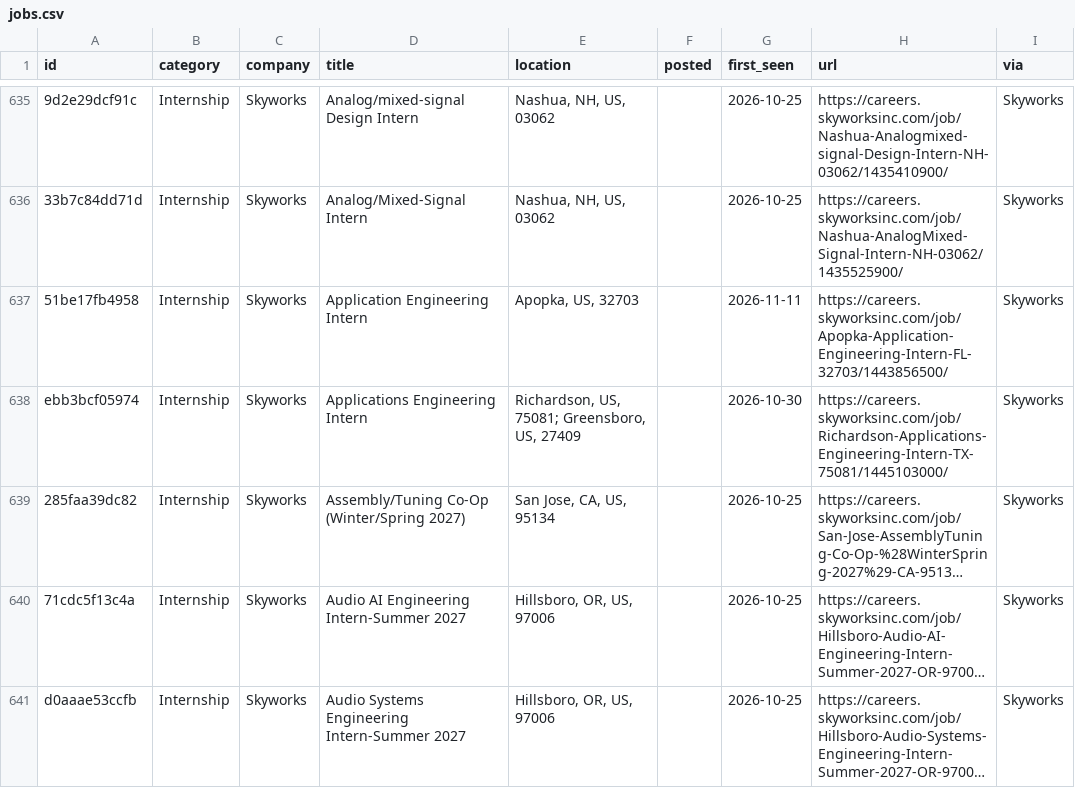
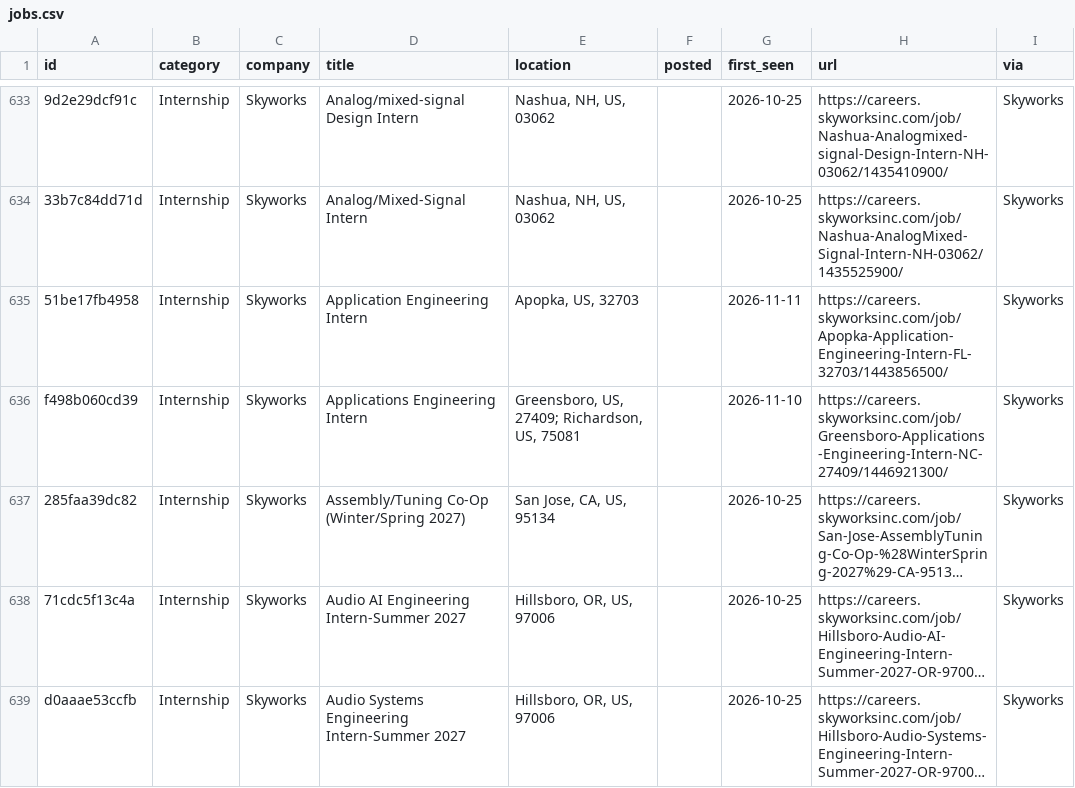
Before and after one commit to rcyaon/college-semiconductor-jobs, a CSV file: data/jobs.csv, drawn as a sheet; only a part is shown, gaps mark what is left out; long unchanged cells end in …; addresses are those after the commit; the diff covers the shown part only; the diff names each change by its address in the sheet, - before the commit and + after, or states it on an @@ line.

```diff
--- a/data/jobs.csv
+++ b/data/jobs.csv
-A636 (id): ebb3bcf05974
+A636 (id): f498b060cd39
-E636 (location): Richardson, US, 75081; Greensboro, US, 27409
+E636 (location): Greensboro, US, 27409; Richardson, US, 75081
-G636 (first_seen): 2026-10-30
+G636 (first_seen): 2026-11-10
-H636 (url): https://careers.skyworksinc.com/job/Richardson-Applications-Engineering-Intern-TX-75081/1445103000/
+H636 (url): https://careers.skyworksinc.com/job/Greensboro-Applications-Engineering-Intern-NC-27409/1446921300/
```
Also changed, not shown: 2 added rows, 3 removed rows and 38 edited cells elsewhere in this file, 3 other files.
